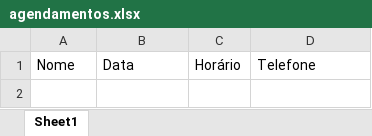
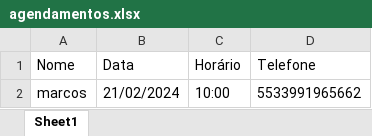
Before and after one commit to marcosvp20/Sistema-de-Agendamento, an Excel workbook: agendamentos.xlsx, sheet Sheet1, drawn as a sheet; values as stored, in another font and other column widths than the file's, no borders; the diff names each change by its address in the sheet, - before the commit and + after, or states it on an @@ line.

```diff
--- a/agendamentos.xlsx (sheet Sheet1)
+++ b/agendamentos.xlsx (sheet Sheet1)
+row 2: marcos | 21/02/2024 | 10:00 | 5533991965662
```
Also changed, not shown: 4 other files.
